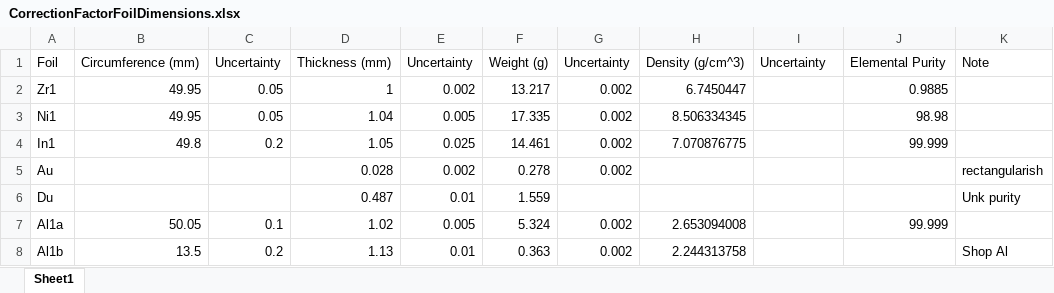
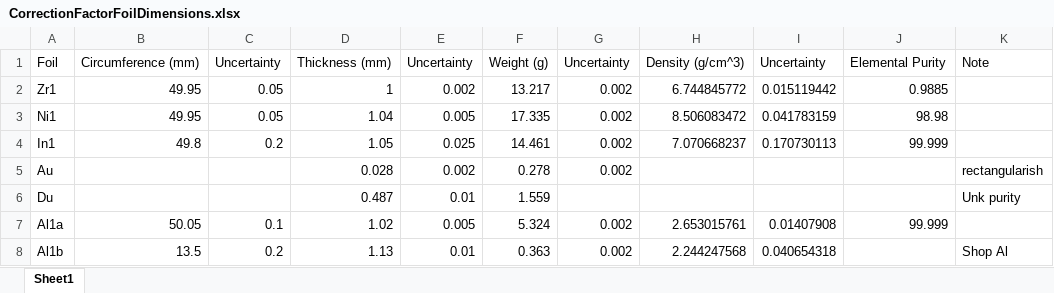
Before and after one commit to 2lambda123/88_Data, an Excel workbook: Experiments/Activation/33MeVTa_25Apr/CorrectionFactorData/CorrectionFactorFoilDimensions.xlsx, sheet Sheet1, drawn as a sheet; values as stored, in another font and other column widths than the file's, no borders; the diff names each change by its address in the sheet, - before the commit and + after, or states it on an @@ line.

```diff
--- a/Experiments/Activation/33MeVTa_25Apr/CorrectionFactorData/CorrectionFactorFoilDimensions.xlsx (sheet Sheet1)
+++ b/Experiments/Activation/33MeVTa_25Apr/CorrectionFactorData/CorrectionFactorFoilDimensions.xlsx (sheet Sheet1)
-H2: 6.7450447
+H2: 6.744845772
-I2: (empty)
+I2: 0.015119442
-H3: 8.506334345
+H3: 8.506083472
-I3: (empty)
+I3: 0.041783159
-H4: 7.070876775
+H4: 7.070668237
-I4: (empty)
+I4: 0.170730113
-H7: 2.653094008
+H7: 2.653015761
-I7: (empty)
+I7: 0.01407908
-H8: 2.244313758
+H8: 2.244247568
-I8: (empty)
+I8: 0.040654318
```
Also changed, not shown: Experiments/Activation/33MeVTa_25Apr/BeamOnlyData/BeamFoilDimensions.xlsx, Experiments/Activation/33MeVTa_25Apr/ETAData/ETAFoils.xlsx, 30 other files.
